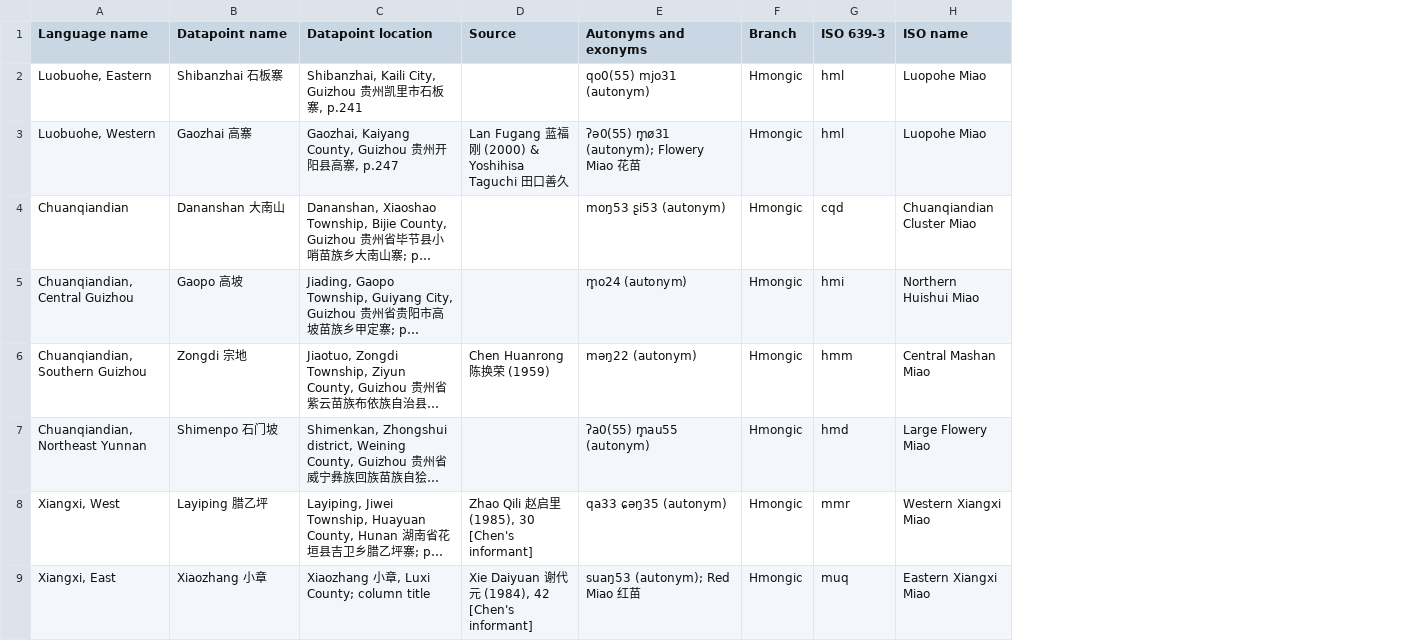
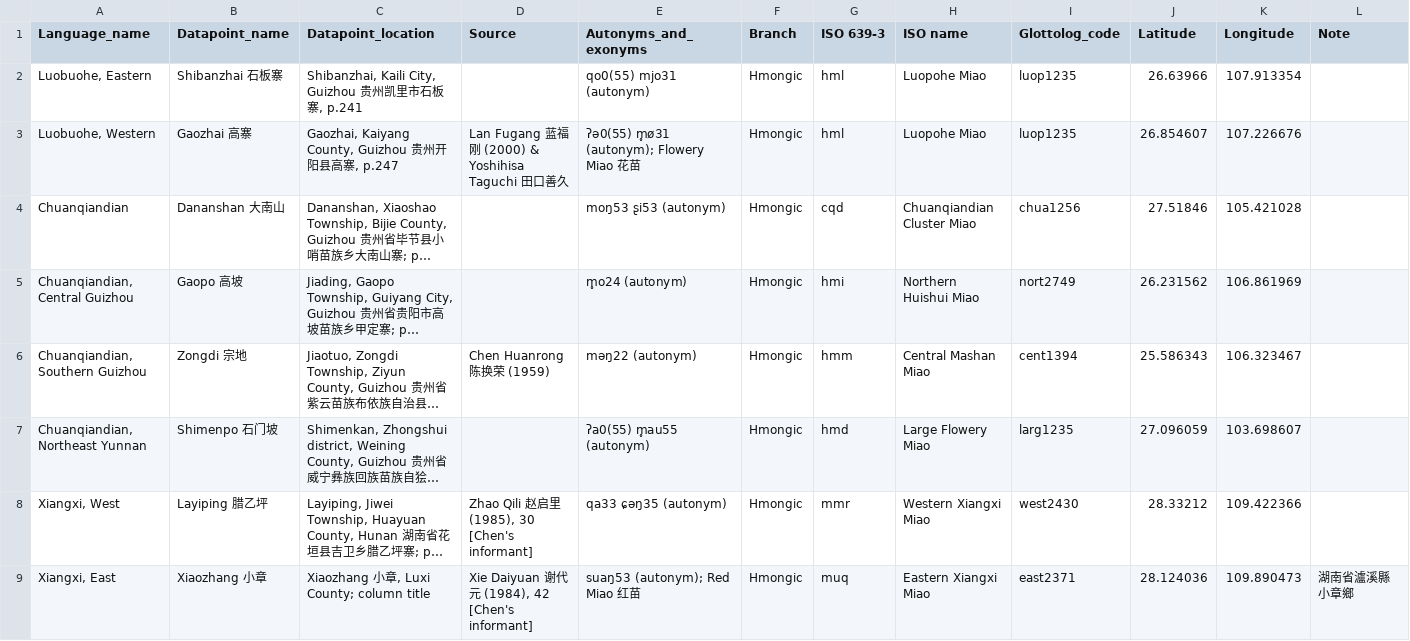
Before and after one commit to lexibank/chenhmongmien, a CSV file: etc/languages.csv, drawn as a sheet; only a part is shown; long unchanged cells end in …; the diff names each change by its address in the sheet, - before the commit and + after, or states it on an @@ line.

Commit message:
update with google geographic coordinates

```diff
--- a/etc/languages.csv
+++ b/etc/languages.csv
+column I (Glottolog_code), rows 2-9: luop1235 | luop1235 | chua1256 | nort2749 | cent1394 | larg1235 | west2430 | east2371
+column J (Latitude), rows 2-9: 26.63966 | 26.854607 | 27.51846 | 26.231562 | 25.586343 | 27.096059 | 28.33212 | 28.124036
+column K (Longitude), rows 2-9: 107.913354 | 107.226676 | 105.421028 | 106.861969 | 106.323467 | 103.698607 | 109.422366 | 109.890473
+column L (Note), row 9: 湖南省瀘溪縣小章鄉
-A1: Language name
+A1: Language_name
-B1: Datapoint name
+B1: Datapoint_name
-C1: Datapoint location
+C1: Datapoint_location
-E1: Autonyms and exonyms
+E1: Autonyms_and_exonyms
```
